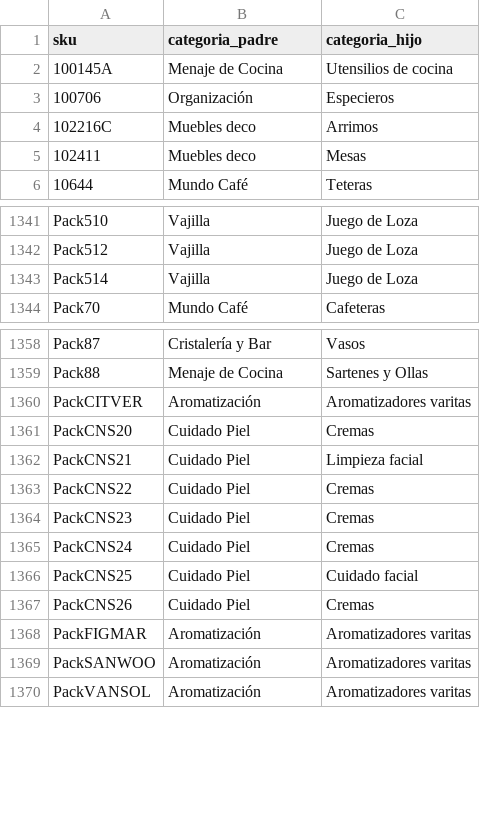
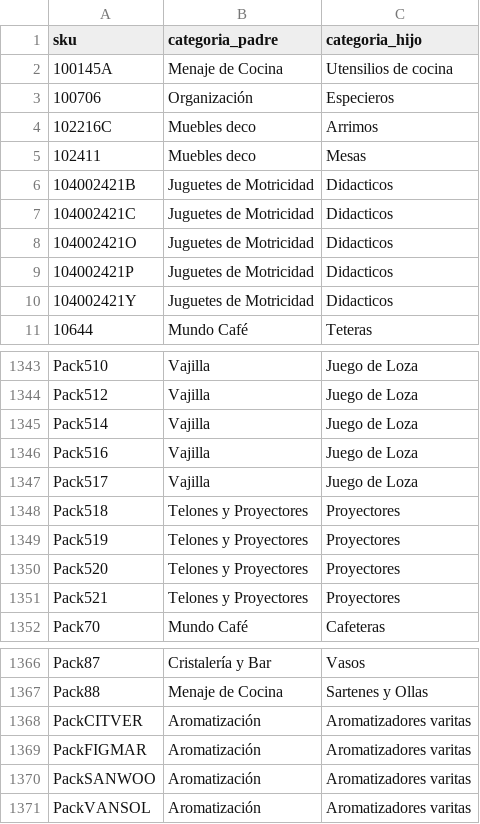
Before and after one commit to Andyunionx/unionx-dashboard, a CSV file: data/planillas/categorias_pricing.csv, drawn as a sheet; only a part is shown, gaps mark what is left out; the diff covers the shown part only.

```diff
--- a/data/planillas/categorias_pricing.csv
+++ b/data/planillas/categorias_pricing.csv
@@ -5,2 +5,7 @@ sku,categoria_padre,categoria_hijo
 102411,Muebles deco,Mesas
+104002421B,Juguetes de Motricidad,Didacticos
+104002421C,Juguetes de Motricidad,Didacticos
+104002421O,Juguetes de Motricidad,Didacticos
+104002421P,Juguetes de Motricidad,Didacticos
+104002421Y,Juguetes de Motricidad,Didacticos
 10644,Mundo Café,Teteras
@@ -1343,2 +1345,8 @@ Pack512,Vajilla,Juego de Loza
 Pack514,Vajilla,Juego de Loza
+Pack516,Vajilla,Juego de Loza
+Pack517,Vajilla,Juego de Loza
+Pack518,Telones y Proyectores,Proyectores
+Pack519,Telones y Proyectores,Proyectores
+Pack520,Telones y Proyectores,Proyectores
+Pack521,Telones y Proyectores,Proyectores
 Pack70,Mundo Café,Cafeteras
@@ -1360,9 +1368,2 @@ Pack88,Menaje de Cocina,Sartenes y Ollas
 PackCITVER,Aromatización,Aromatizadores varitas
-PackCNS20,Cuidado Piel,Cremas
-PackCNS21,Cuidado Piel,Limpieza facial
-PackCNS22,Cuidado Piel,Cremas
-PackCNS23,Cuidado Piel,Cremas
-PackCNS24,Cuidado Piel,Cremas
-PackCNS25,Cuidado Piel,Cuidado facial
-PackCNS26,Cuidado Piel,Cremas
 PackFIGMAR,Aromatización,Aromatizadores varitas
```
Also changed, not shown: 12 added rows and 15 removed rows elsewhere in this file.
